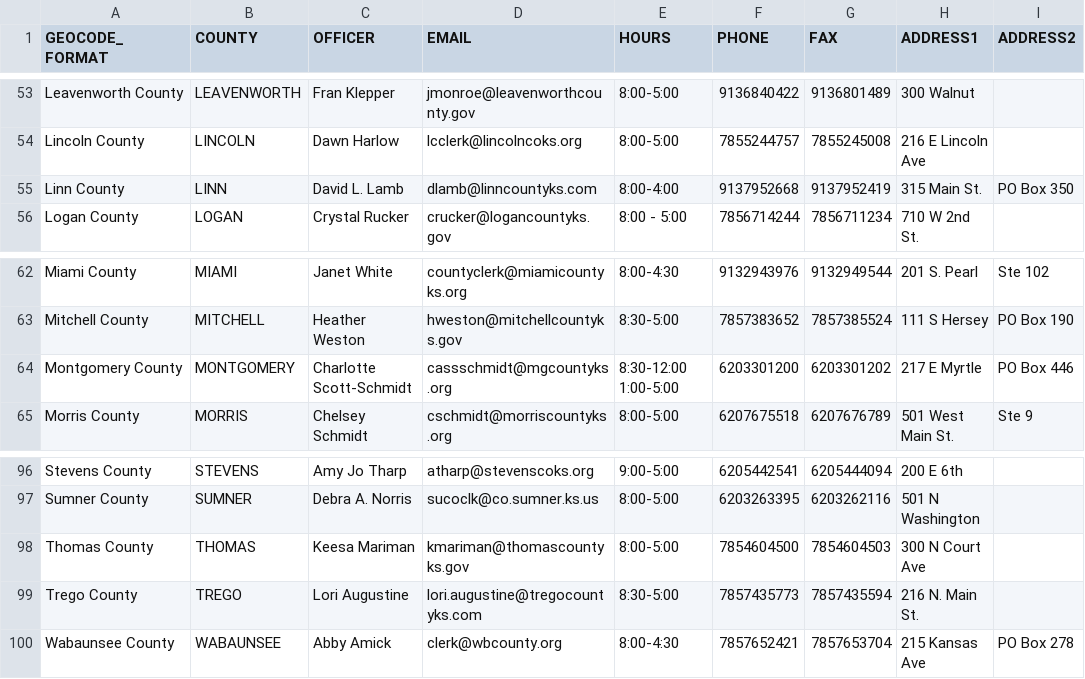
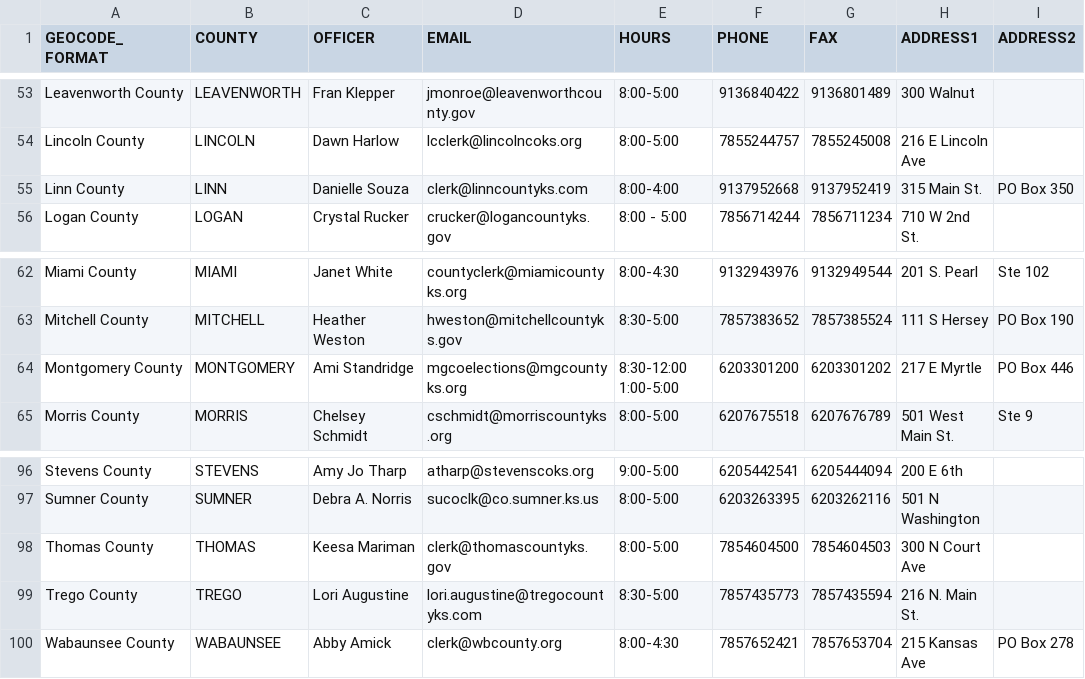
Before and after one commit to BlueprintKansas/v3.ksvotes.org, a CSV file: ksvotes/county-clerks.csv, drawn as a sheet; only a part is shown, gaps mark what is left out; the diff names each change by its address in the sheet, - before the commit and + after, or states it on an @@ line.

Commit message:
Update Thomas, Montgomery, Linn (#484)

```diff
--- a/ksvotes/county-clerks.csv
+++ b/ksvotes/county-clerks.csv
-C55 (OFFICER): David L. Lamb
+C55 (OFFICER): Danielle Souza
-D55 (EMAIL): dlamb@linncountyks.com
+D55 (EMAIL): clerk@linncountyks.com
-C64 (OFFICER): Charlotte Scott-Schmidt
+C64 (OFFICER): Ami Standridge
-D64 (EMAIL): cassschmidt@mgcountyks.org
+D64 (EMAIL): mgcoelections@mgcountyks.org
-D98 (EMAIL): kmariman@thomascountyks.gov
+D98 (EMAIL): clerk@thomascountyks.gov
```
